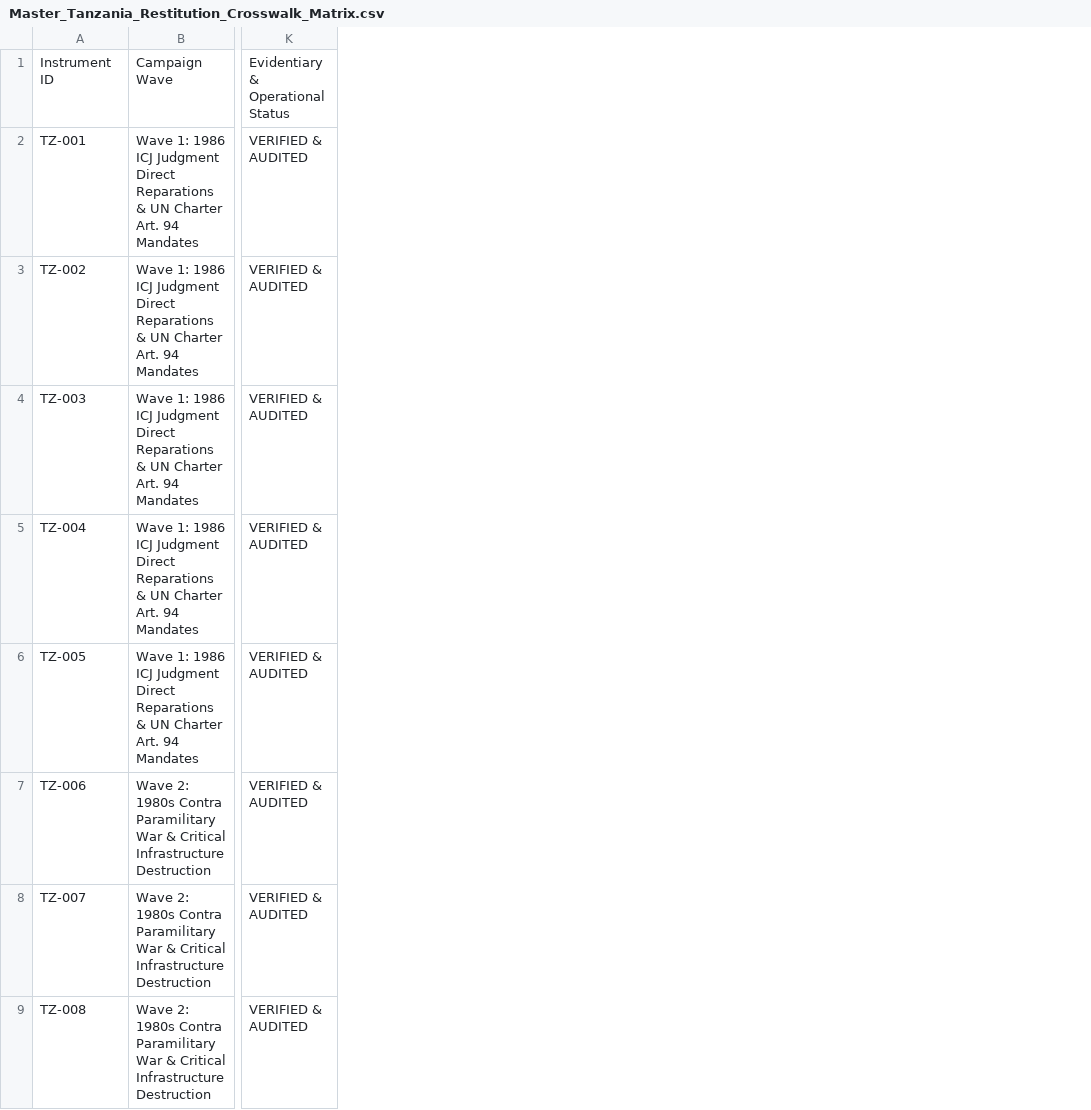
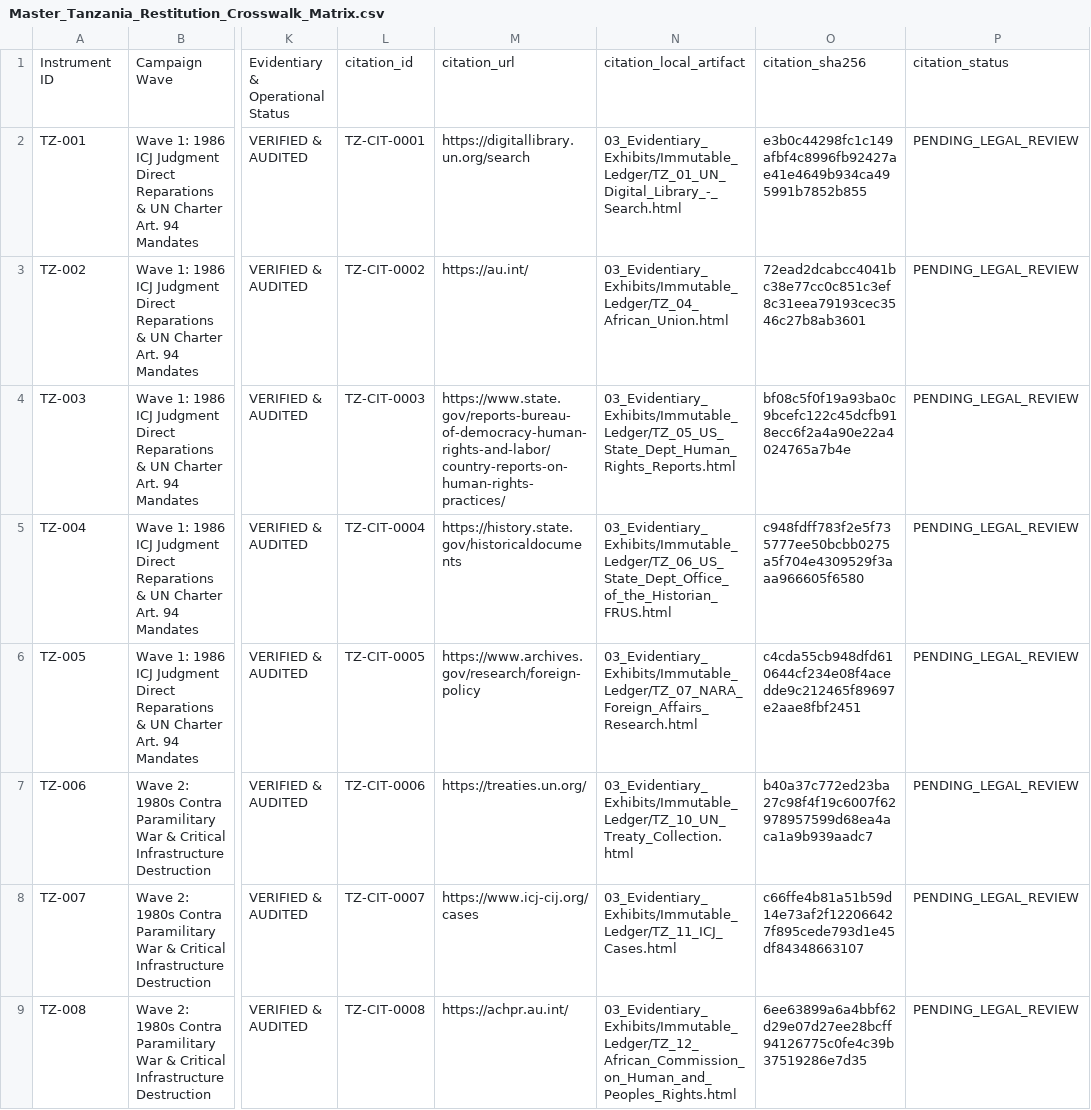
Before and after one commit to GlobalRestitutionAlliance/africa-us-tz-tanzania-master-litigation, a CSV file: 00_Master_Knowledge_Base/Master_Tanzania_Restitution_Crosswalk_Matrix.csv, drawn as a sheet; only a part is shown, gaps mark what is left out; the diff names each change by its address in the sheet, - before the commit and + after, or states it on an @@ line.

Commit message:
AFRICA harvest/citations/docs/manifests parity pass

```diff
--- a/00_Master_Knowledge_Base/Master_Tanzania_Restitution_Crosswalk_Matrix.csv
+++ b/00_Master_Knowledge_Base/Master_Tanzania_Restitution_Crosswalk_Matrix.csv
+column L, rows 1-9: citation_id | TZ-CIT-0001 | TZ-CIT-0002 | TZ-CIT-0003 | TZ-CIT-0004 | TZ-CIT-0005 | TZ-CIT-0006 | TZ-CIT-0007 | TZ-CIT-0008
+column M, rows 1-9: citation_url | https://digitallibrary.un.org/search | https://au.int/ | https://www.state.gov/reports-bureau-of-democracy-human-rights-and-labor/country-reports-on-human-rights-practices/ | https://history.state.gov/historicaldocuments | https://www.archives.gov/research/foreign-policy | https://treaties.un.org/ | https://www.icj-cij.org/cases | https://achpr.au.int/
+column N, rows 1-9: citation_local_artifact | 03_Evidentiary_Exhibits/Immutable_Ledger/TZ_01_UN_Digital_Library_-_Search.html | 03_Evidentiary_Exhibits/Immutable_Ledger/TZ_04_African_Union.html | 03_Evidentiary_Exhibits/Immutable_Ledger/TZ_05_US_State_Dept_Human_Rights_Reports.html | 03_Evidentiary_Exhibits/Immutable_Ledger/TZ_06_US_State_Dept_Office_of_the_Historian_FRUS.html | 03_Evidentiary_Exhibits/Immutable_Ledger/TZ_07_NARA_Foreign_Affairs_Research.html | 03_Evidentiary_Exhibits/Immutable_Ledger/TZ_10_UN_Treaty_Collection.html | 03_Evidentiary_Exhibits/Immutable_Ledger/TZ_11_ICJ_Cases.html | 03_Evidentiary_Exhibits/Immutable_Ledger/TZ_12_African_Commission_on_Human_and_Peoples_Rights.html
+column O, rows 1-9: citation_sha256 | e3b0c44298fc1c149afbf4c8996fb92427ae41e4649b934ca495991b7852b855 | 72ead2dcabcc4041bc38e77cc0c851c3ef8c31eea79193cec3546c27b8ab3601 | bf08c5f0f19a93ba0c9bcefc122c45dcfb918ecc6f2a4a90e22a4024765a7b4e | c948fdff783f2e5f735777ee50bcbb0275a5f704e4309529f3aaa966605f6580 | c4cda55cb948dfd610644cf234e08f4acedde9c212465f89697e2aae8fbf2451 | b40a37c772ed23ba27c98f4f19c6007f62978957599d68ea4aca1a9b939aadc7 | c66ffe4b81a51b59d14e73af2f122066427f895cede793d1e45df84348663107 | 6ee63899a6a4bbf62d29e07d27ee28bcff94126775c0fe4c39b37519286e7d35
+column P, rows 1-9: citation_status | PENDING_LEGAL_REVIEW | PENDING_LEGAL_REVIEW | PENDING_LEGAL_REVIEW | PENDING_LEGAL_REVIEW | PENDING_LEGAL_REVIEW | PENDING_LEGAL_REVIEW | PENDING_LEGAL_REVIEW | PENDING_LEGAL_REVIEW
```
Also changed, not shown: 00_Master_Knowledge_Base/Master_US_TZ_TANZANIA_Restitution_Crosswalk_Matrix.csv, 53 other files.
